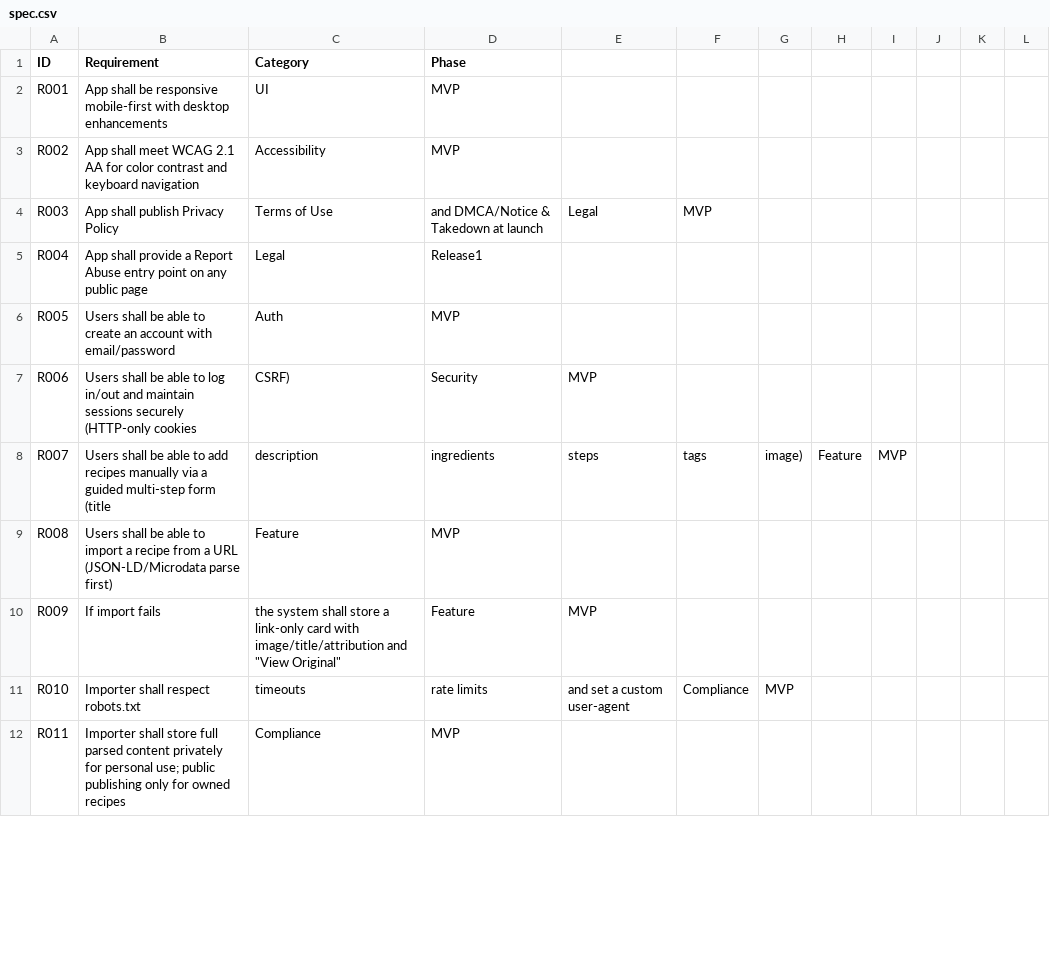
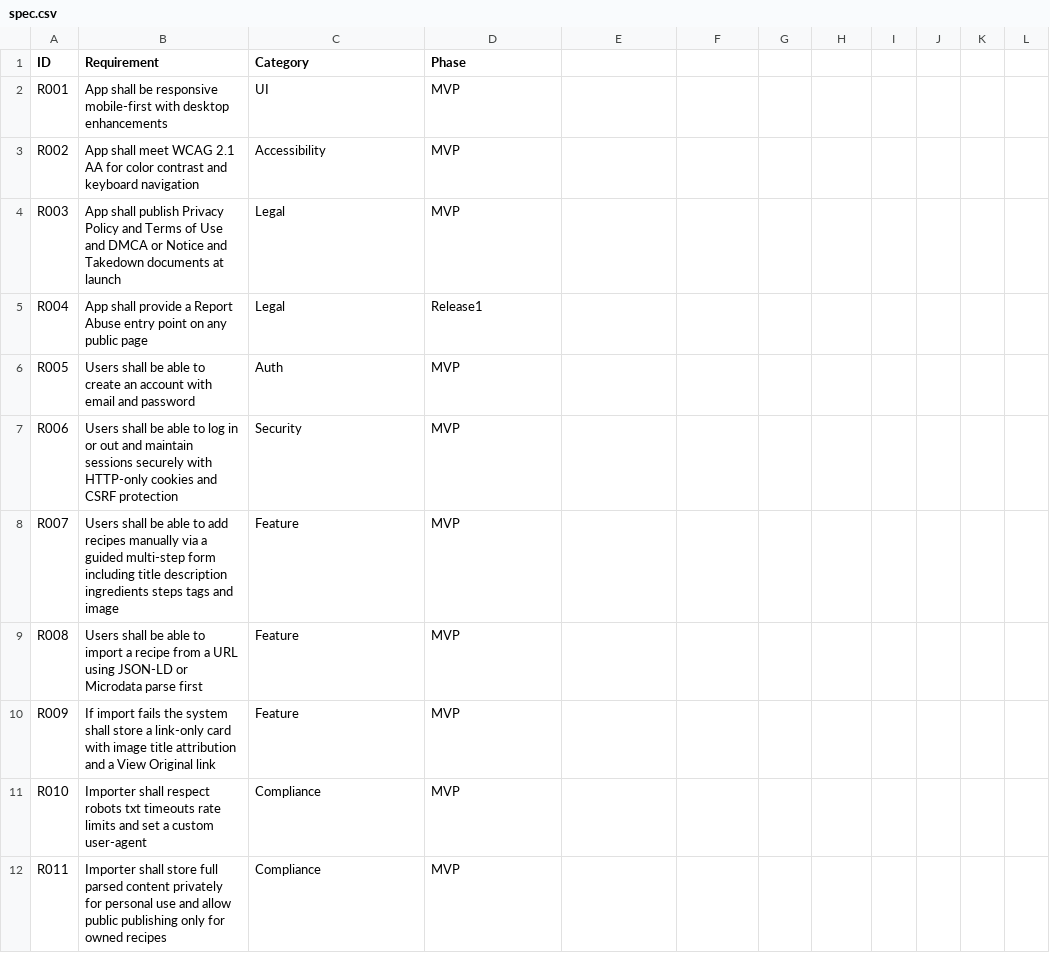
Before and after one commit to arron-dunne/cibo-libro, a CSV file: docs/spec.csv, drawn as a sheet; only a part is shown; the diff covers the shown part only.

Commit message:
fixed commas

```diff
--- a/docs/spec.csv
+++ b/docs/spec.csv
@@ -3,10 +3,10 @@ R001,App shall be responsive mobile-first with desktop enhancements,UI,MVP
 R002,App shall meet WCAG 2.1 AA for color contrast and keyboard navigation,Accessibility,MVP
-R003,App shall publish Privacy Policy, Terms of Use, and DMCA/Notice & Takedown at launch,Legal,MVP
+R003,App shall publish Privacy Policy and Terms of Use and DMCA or Notice and Takedown documents at launch,Legal,MVP
 R004,App shall provide a Report Abuse entry point on any public page,Legal,Release1
-R005,Users shall be able to create an account with email/password,Auth,MVP
-R006,Users shall be able to log in/out and maintain sessions securely (HTTP-only cookies, CSRF),Security,MVP
-R007,Users shall be able to add recipes manually via a guided multi-step form (title, description, ingredients, steps, tags, image),Feature,MVP
-R008,Users shall be able to import a recipe from a URL (JSON-LD/Microdata parse first),Feature,MVP
-R009,If import fails, the system shall store a link-only card with image/title/attribution and "View Original",Feature,MVP
-R010,Importer shall respect robots.txt, timeouts, rate limits, and set a custom user-agent,Compliance,MVP
-R011,Importer shall store full parsed content privately for personal use; public publishing only for owned recipes,Compliance,MVP
+R005,Users shall be able to create an account with email and password,Auth,MVP
+R006,Users shall be able to log in or out and maintain sessions securely with HTTP-only cookies and CSRF protection,Security,MVP
+R007,Users shall be able to add recipes manually via a guided multi-step form including title description ingredients steps tags and image,Feature,MVP
+R008,Users shall be able to import a recipe from a URL using JSON-LD or Microdata parse first,Feature,MVP
+R009,If import fails the system shall store a link-only card with image title attribution and a View Original link,Feature,MVP
+R010,Importer shall respect robots txt timeouts rate limits and set a custom user-agent,Compliance,MVP
+R011,Importer shall store full parsed content privately for personal use and allow public publishing only for owned recipes,Compliance,MVP
```
Also changed, not shown: 94 edited cells elsewhere in this file.
